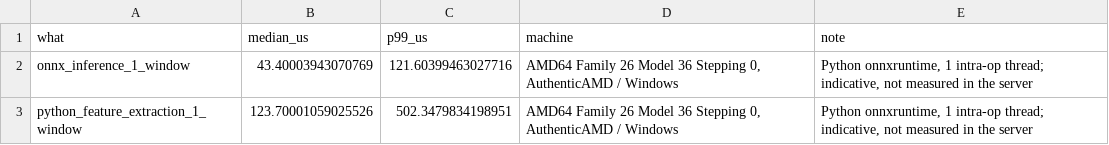
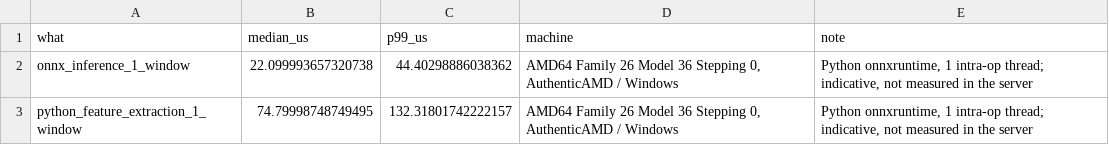
Before and after one commit to Alexramirezzz/TFG-AntiCheat-ServerSide, a CSV file: ml/results/tables/onnx_latency.csv, drawn as a sheet.

```diff
--- a/ml/results/tables/onnx_latency.csv
+++ b/ml/results/tables/onnx_latency.csv
@@ -1,3 +1,3 @@
 what,median_us,p99_us,machine,note
-onnx_inference_1_window,43.40003943070769,121.60399463027716,"AMD64 Family 26 Model 36 Stepping 0, AuthenticAMD / Windows","Python onnxruntime, 1 intra-op thread; indicative, not measured in the server"
-python_feature_extraction_1_window,123.70001059025526,502.3479834198951,"AMD64 Family 26 Model 36 Stepping 0, AuthenticAMD / Windows","Python onnxruntime, 1 intra-op thread; indicative, not measured in the server"
+onnx_inference_1_window,22.099993657320738,44.40298886038362,"AMD64 Family 26 Model 36 Stepping 0, AuthenticAMD / Windows","Python onnxruntime, 1 intra-op thread; indicative, not measured in the server"
+python_feature_extraction_1_window,74.79998748749495,132.31801742222157,"AMD64 Family 26 Model 36 Stepping 0, AuthenticAMD / Windows","Python onnxruntime, 1 intra-op thread; indicative, not measured in the server"
```
Also changed, not shown: ml/results/tables/adversarial_round0_metrics.csv, ml/results/tables/adversarial_round1_metrics.csv, 16 other files.
